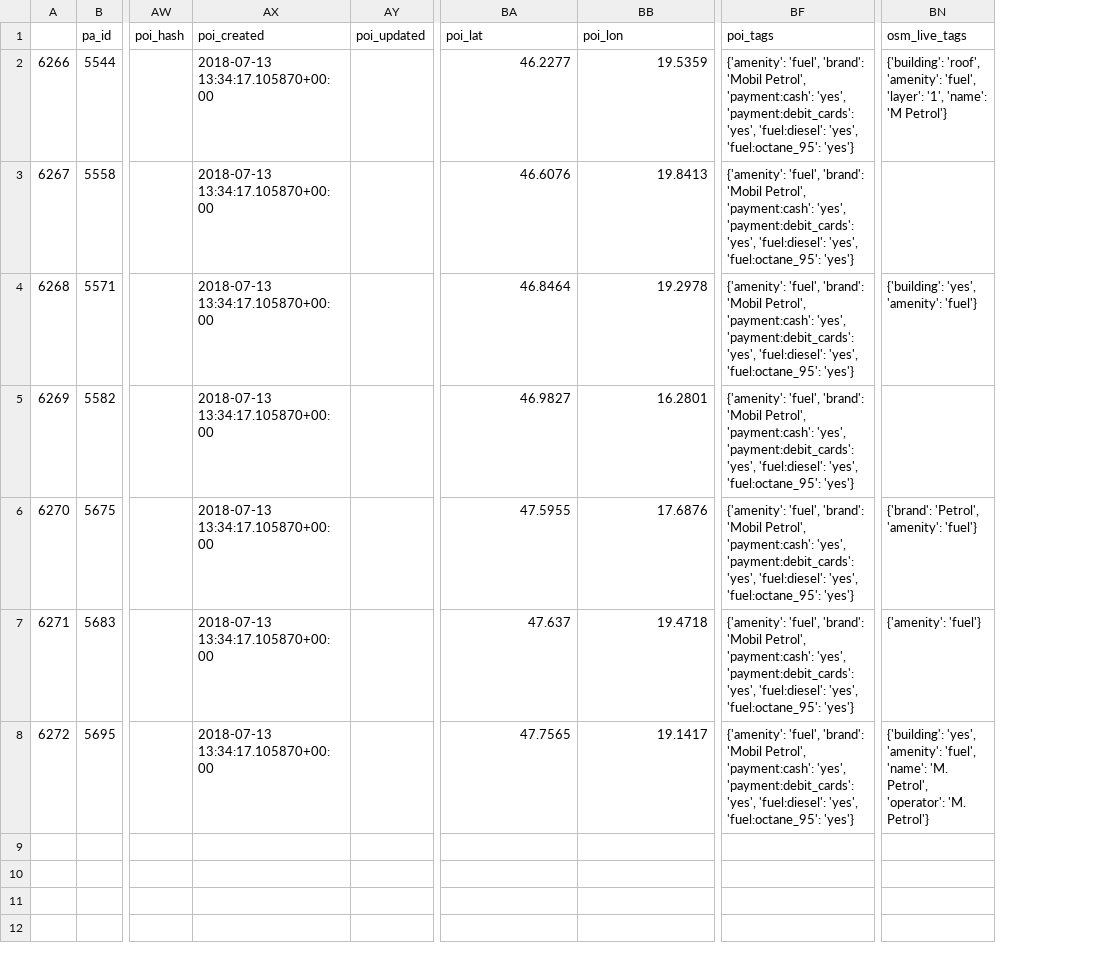
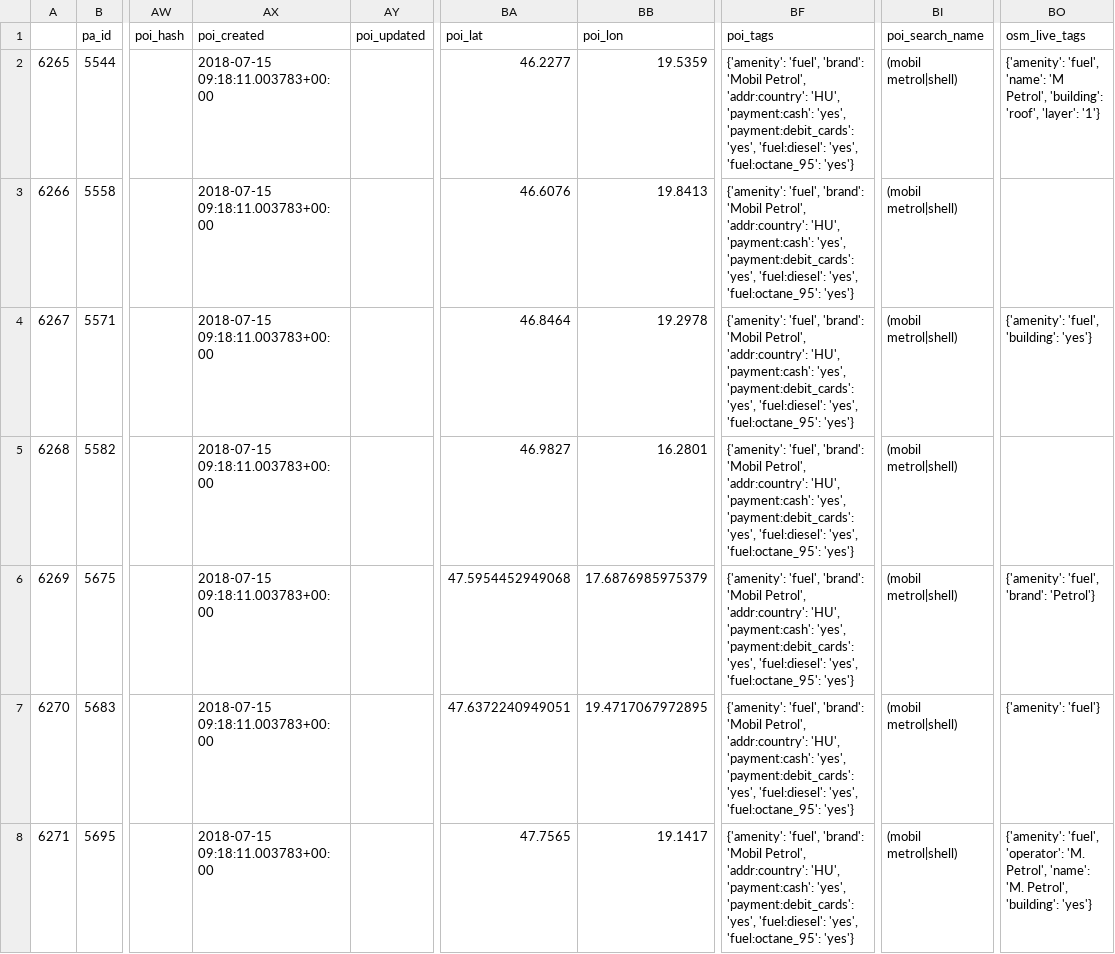
Before and after one commit to KAMI911/osm-import-request, a CSV file: hu_mobil_petrol/poi_address_merge_humobpefu.csv, drawn as a sheet; only a part is shown, gaps mark what is left out; addresses are those after the commit; the diff names each change by its address in the sheet, - before the commit and + after, or states it on an @@ line.

```diff
--- a/hu_mobil_petrol/poi_address_merge_humobpefu.csv
+++ b/hu_mobil_petrol/poi_address_merge_humobpefu.csv
+column BI (poi_search_name), rows 2-8: all (mobil metrol|shell)
-A2: 6266
+A2: 6265
-AX2:AX8 (poi_created): 2018-07-13 13:34:17.105870+00:00
+AX2:AX8 (poi_created): 2018-07-15 09:18:11.003783+00:00
-BF2:BF8 (poi_tags): …'Mobil Petrol', 'payment:cash': 'yes',…
+BF2:BF8 (poi_tags): …'Mobil Petrol', 'addr:country': 'HU', 'payment:cash': 'yes',…
-BO2 (osm_live_tags): {'building': 'roof', 'amenity': 'fuel', 'layer': '1', 'name': 'M Petrol'}
+BO2 (osm_live_tags): {'amenity': 'fuel', 'name': 'M Petrol', 'building': 'roof', 'layer': '1'}
-A3: 6267
+A3: 6266
-A4: 6268
+A4: 6267
-BO4 (osm_live_tags): {'building': 'yes', 'amenity': 'fuel'}
+BO4 (osm_live_tags): {'amenity': 'fuel', 'building': 'yes'}
-A5: 6269
+A5: 6268
-A6: 6270
+A6: 6269
-BA6 (poi_lat): 47.5955
+BA6 (poi_lat): 47.5954452949068
-BB6 (poi_lon): 17.6876
+BB6 (poi_lon): 17.6876985975379
-BO6 (osm_live_tags): {'brand': 'Petrol', 'amenity': 'fuel'}
+BO6 (osm_live_tags): {'amenity': 'fuel', 'brand': 'Petrol'}
-A7: 6271
+A7: 6270
-BA7 (poi_lat): 47.637
+BA7 (poi_lat): 47.6372240949051
-BB7 (poi_lon): 19.4718
+BB7 (poi_lon): 19.4717067972895
-A8: 6272
+A8: 6271
-BO8 (osm_live_tags): {'building': 'yes', 'amenity': 'fuel', 'name': 'M. Petrol', 'operator': 'M. Petrol'}
+BO8 (osm_live_tags): {'amenity': 'fuel', 'operator': 'M. Petrol', 'name': 'M. Petrol', 'building': 'yes'}
```
Also changed, not shown: hu_foxpost/poi_address_merge_hufoxpocso.csv, hu_mol_bubi/poi_address_merge_hububibir.csv, 37 other files.
